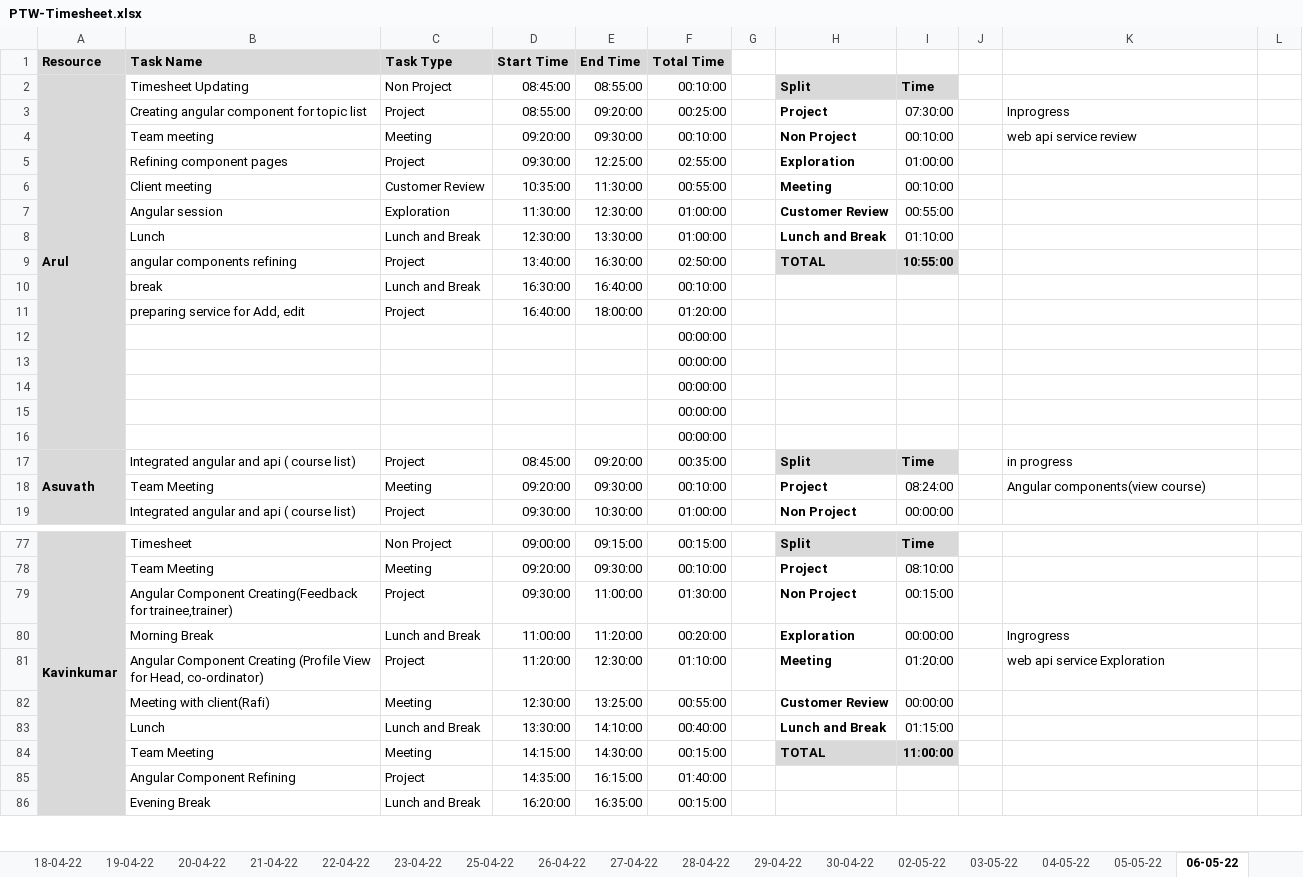
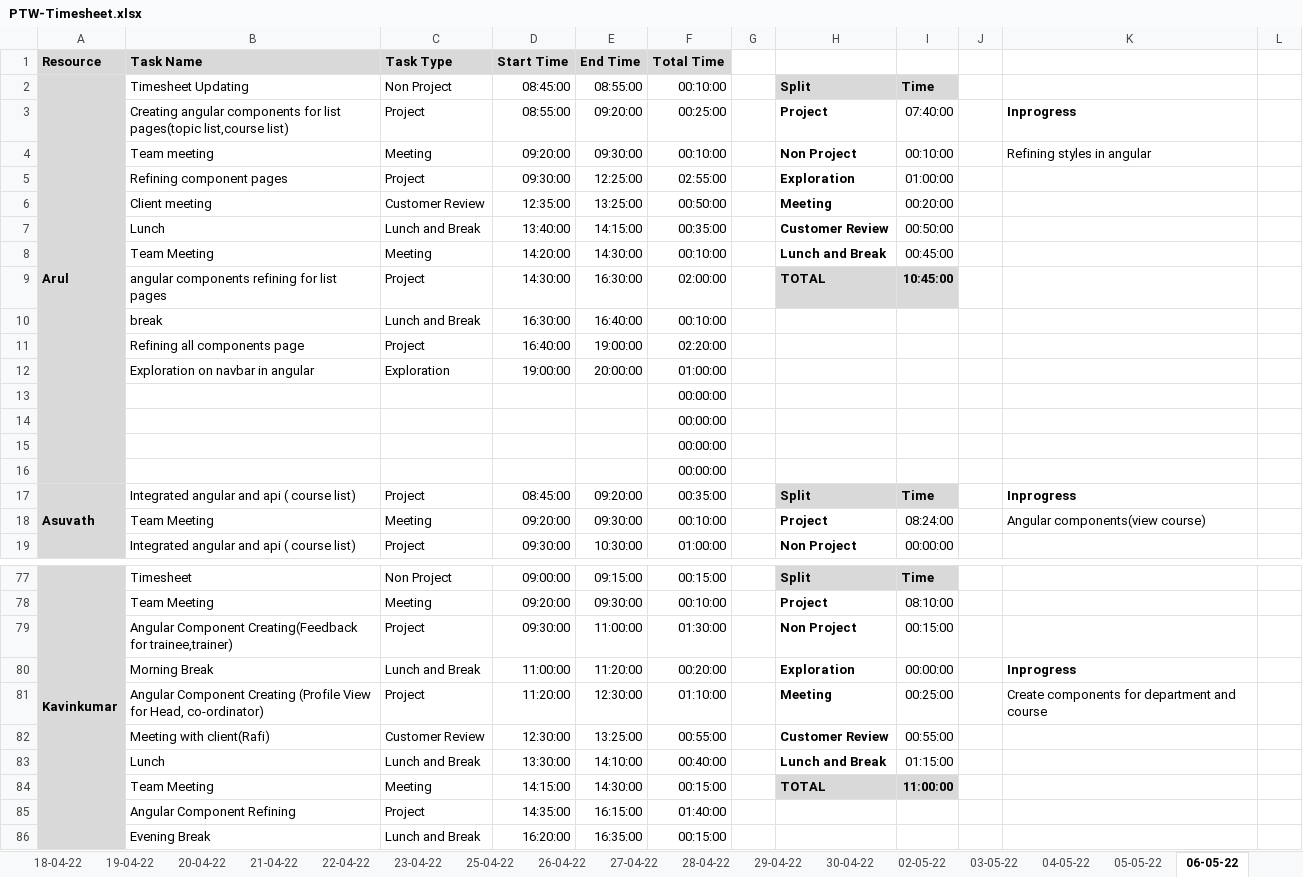
Before and after one commit to TEAM-EUPHORIA/TEAM-EUPHORIA-TMS, an Excel workbook: Process/Timesheet/PTW-Timesheet.xlsx, sheet 06-05-22, drawn as a sheet; only a part is shown, gaps mark what is left out; values as stored, in another font and other column widths than the file's, no borders; conditional formats not drawn; removed rows and columns are numbered as before the commit, all else as after; rows hold the shown columns only; the diff covers the shown part only; the diff names each change by its address in the sheet, - before the commit and + after, or states it on an @@ line.

Commit message:
Updated timesheet by Arul

```diff
--- a/Process/Timesheet/PTW-Timesheet.xlsx (sheet 06-05-22)
+++ b/Process/Timesheet/PTW-Timesheet.xlsx (sheet 06-05-22)
-B3 (Task Name): Creating angular component for topic list
+B3 (Task Name): Creating angular components for list pages(topic list,course list)
-I3: 07:30:00
+I3: 07:40:00
-K3 bold: off
+K3 bold: on
-K4: web api service review
+K4: Refining styles in angular
-D6 (Start Time): 10:35:00
+D6 (Start Time): 12:35:00
-E6 (End Time): 11:30:00
+E6 (End Time): 13:25:00
-F6 (Total Time): 00:55:00
+F6 (Total Time): 00:50:00
-I6: 00:10:00
+I6: 00:20:00
-row 7:  | Angular session | Exploration | 11:30:00 | 12:30:00 | 01:00:00 |  | Customer Review | 00:55:00
-D7 (Start Time): 12:30:00
+D7 (Start Time): 13:40:00
-E7 (End Time): 13:30:00
+E7 (End Time): 14:15:00
-F7 (Total Time): 01:00:00
+F7 (Total Time): 00:35:00
-H7: Lunch and Break
+H7: Customer Review
-I7: 01:10:00
+I7: 00:50:00
+row 8:  | Team Meeting | Meeting | 14:20:00 | 14:30:00 | 00:10:00 |  | Lunch and Break | 00:45:00
-B9 (Task Name): angular components refining
+B9 (Task Name): angular components refining for list pages
-D9 (Start Time): 13:40:00
+D9 (Start Time): 14:30:00
-F9 (Total Time): 02:50:00
+F9 (Total Time): 02:00:00
-I9: 10:55:00
+I9: 10:45:00
-B11 (Task Name): preparing service for Add, edit
+B11 (Task Name): Refining all components page
-E11 (End Time): 18:00:00
+E11 (End Time): 19:00:00
-F11 (Total Time): 01:20:00
+F11 (Total Time): 02:20:00
+row 12:  | Exploration on navbar in angular | Exploration | 19:00:00 | 20:00:00 | 01:00:00
-row 16:  |  |  |  |  | 00:00:00
-K17: in progress
+K17: Inprogress
-K17 bold: off
+K17 bold: on
-K80: Ingrogress
+K80: Inprogress
-K80 bold: off
+K80 bold: on
-I81: 01:20:00
+I81: 00:25:00
-K81: web api service Exploration
+K81: Create components for department and course
-C82 (Task Type): Meeting
+C82 (Task Type): Customer Review
-I82: 00:00:00
+I82: 00:55:00
```
Also changed, not shown: 18 edited cells and cell formats elsewhere in this sheet, formulas that keep their value.
